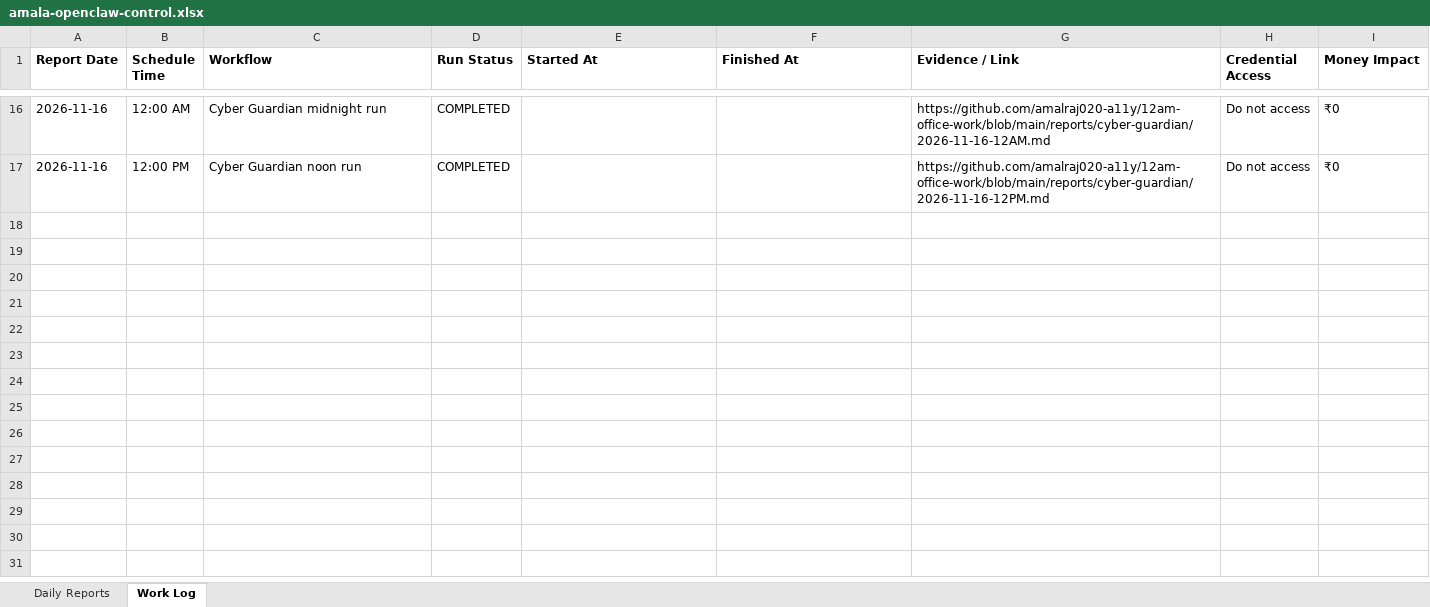
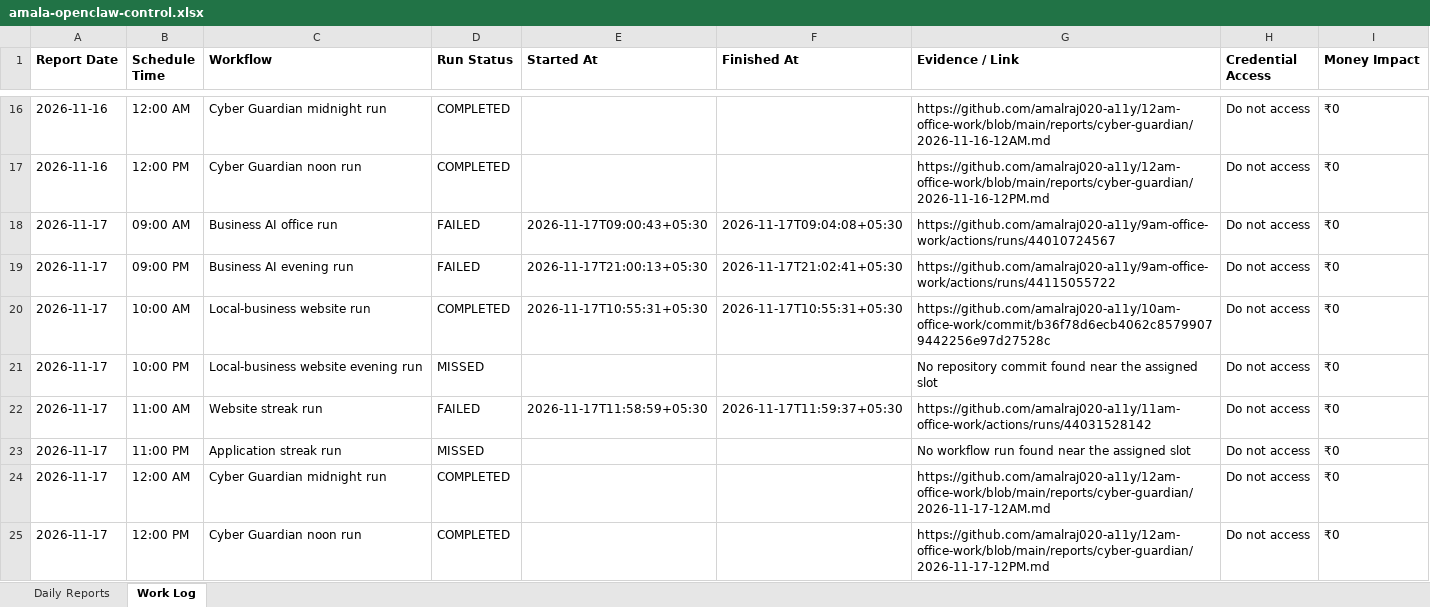
Before and after one commit to amalraj020-a11y/9am-office-work, an Excel workbook: management/amala-openclaw-control.xlsx, sheet Work Log, drawn as a sheet; only a part is shown, gaps mark what is left out; values as stored, in another font and other column widths than the file's, no borders; the diff names each change by its address in the sheet, - before the commit and + after, or states it on an @@ line.

Commit message:
Record nightly OpenClaw control report

```diff
--- a/management/amala-openclaw-control.xlsx (sheet Work Log)
+++ b/management/amala-openclaw-control.xlsx (sheet Work Log)
+row 18: 2026-11-17 | 09:00 AM | Business AI office run | FAILED | 2026-11-17T09:00:43+05:30 | 2026-11-17T09:04:08+05:30 | https://github.com/amalraj020-a11y/9am-office-work/actions/runs/44010724567 | Do not access | ₹0
+row 19: 2026-11-17 | 09:00 PM | Business AI evening run | FAILED | 2026-11-17T21:00:13+05:30 | 2026-11-17T21:02:41+05:30 | https://github.com/amalraj020-a11y/9am-office-work/actions/runs/44115055722 | Do not access | ₹0
+row 20: 2026-11-17 | 10:00 AM | Local-business website run | COMPLETED | 2026-11-17T10:55:31+05:30 | 2026-11-17T10:55:31+05:30 | https://github.com/amalraj020-a11y/10am-office-work/commit/b36f78d6ecb4062c85799079442256e97d27528c | Do not access | ₹0
+row 21: 2026-11-17 | 10:00 PM | Local-business website evening run | MISSED |  |  | No repository commit found near the assigned slot | Do not access | ₹0
+row 22: 2026-11-17 | 11:00 AM | Website streak run | FAILED | 2026-11-17T11:58:59+05:30 | 2026-11-17T11:59:37+05:30 | https://github.com/amalraj020-a11y/11am-office-work/actions/runs/44031528142 | Do not access | ₹0
+row 23: 2026-11-17 | 11:00 PM | Application streak run | MISSED |  |  | No workflow run found near the assigned slot | Do not access | ₹0
+row 24: 2026-11-17 | 12:00 AM | Cyber Guardian midnight run | COMPLETED |  |  | https://github.com/amalraj020-a11y/12am-office-work/blob/main/reports/cyber-guardian/2026-11-17-12AM.md | Do not access | ₹0
+row 25: 2026-11-17 | 12:00 PM | Cyber Guardian noon run | COMPLETED |  |  | https://github.com/amalraj020-a11y/12am-office-work/blob/main/reports/cyber-guardian/2026-11-17-12PM.md | Do not access | ₹0
```
Also changed, not shown: sheet Daily Reports, 1 other file.
